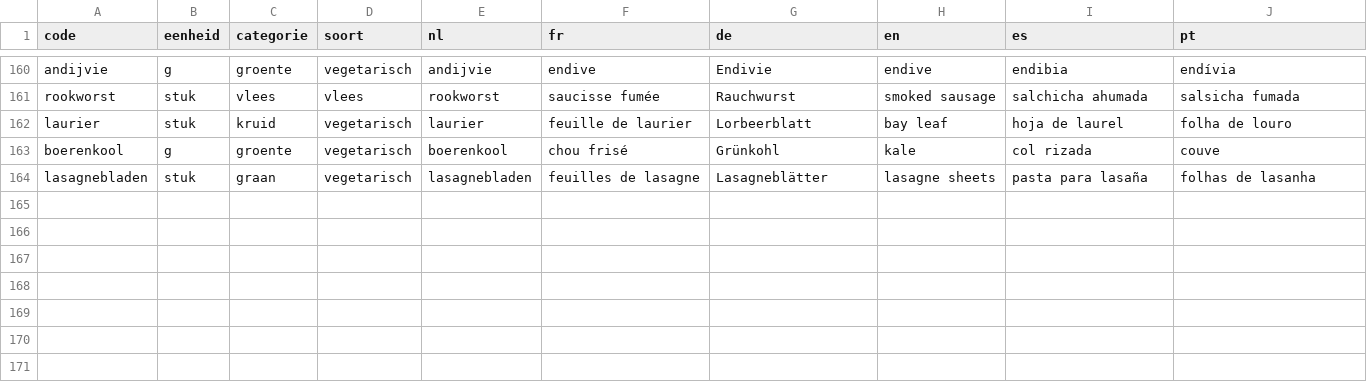
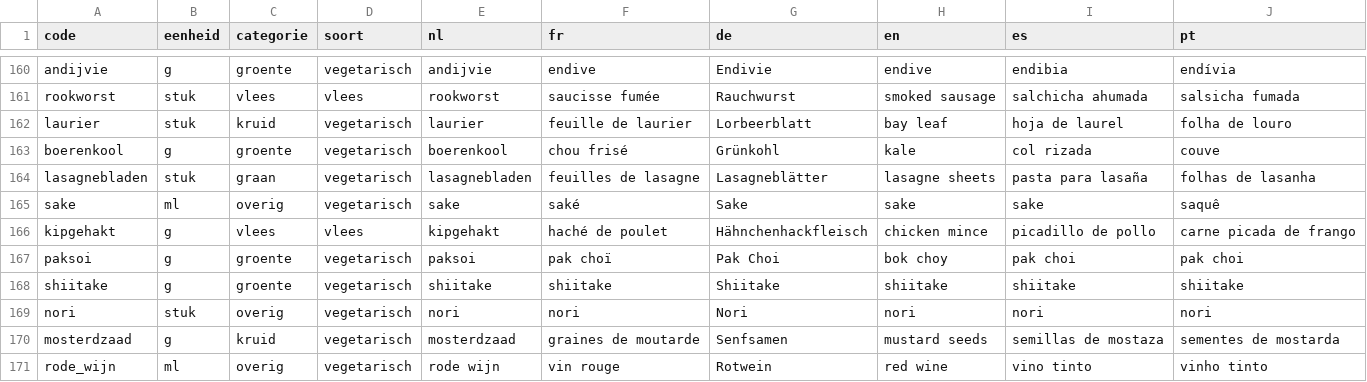
Before and after one commit to proqltc-prog/expo-app, a TSV file: supabase/recepten/ingredienten.tsv, drawn as a sheet; only a part is shown, gaps mark what is left out; the diff names each change by its address in the sheet, - before the commit and + after, or states it on an @@ line.

```diff
--- a/supabase/recepten/ingredienten.tsv
+++ b/supabase/recepten/ingredienten.tsv
+row 165: sake | ml | overig | vegetarisch | sake | saké | Sake | sake | sake | saquê
+row 166: kipgehakt | g | vlees | vlees | kipgehakt | haché de poulet | Hähnchenhackfleisch | chicken mince | picadillo de pollo | carne picada de frango
+row 167: paksoi | g | groente | vegetarisch | paksoi | pak choï | Pak Choi | bok choy | pak choi | pak choi
+row 168: shiitake | g | groente | vegetarisch | shiitake | shiitake | Shiitake | shiitake | shiitake | shiitake
+row 169: nori | stuk | overig | vegetarisch | nori | nori | Nori | nori | nori | nori
+row 170: mosterdzaad | g | kruid | vegetarisch | mosterdzaad | graines de moutarde | Senfsamen | mustard seeds | semillas de mostaza | sementes de mostarda
+row 171: rode_wijn | ml | overig | vegetarisch | rode wijn | vin rouge | Rotwein | red wine | vino tinto | vinho tinto
```
Also changed, not shown: 2 other files.
